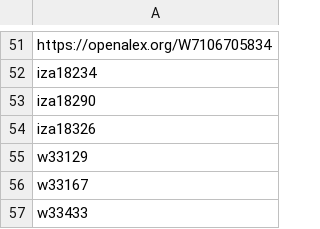
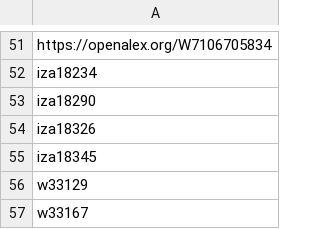
Before and after one commit to benzipperer/new_mw_papers, a CSV file: emailed_papers.csv, drawn as a sheet; only a part is shown, gaps mark what is left out; the shorter side is filled out with more unchanged rows.

```diff
--- a/emailed_papers.csv
+++ b/emailed_papers.csv
@@ -54,2 +54,3 @@ iza18290
 iza18326
+iza18345
 w33129
```
